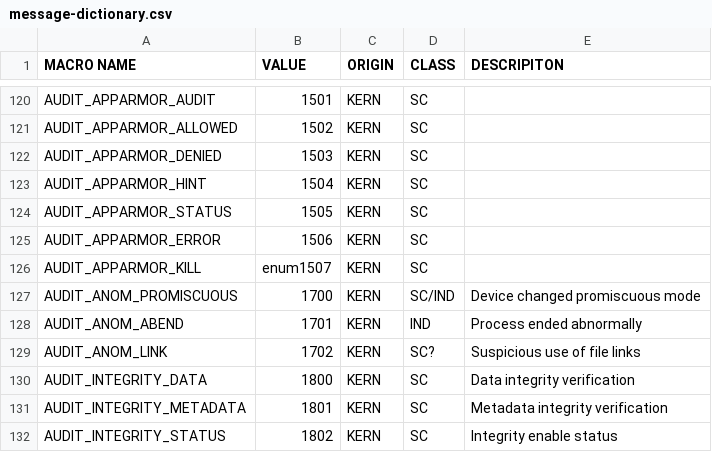
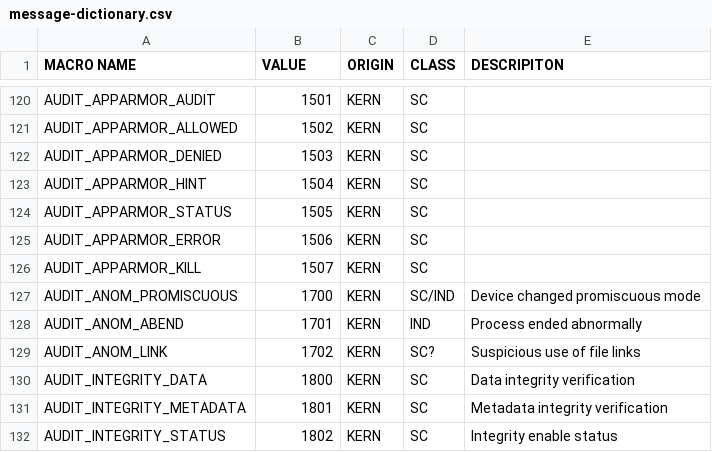
Before and after one commit to linux-audit/audit-documentation, a CSV file: specs/messages/message-dictionary.csv, drawn as a sheet; only a part is shown, gaps mark what is left out.

Commit message:
Fix "typo" in message dictionary

```diff
--- a/specs/messages/message-dictionary.csv
+++ b/specs/messages/message-dictionary.csv
@@ -125,3 +125,3 @@ AUDIT_APPARMOR_STATUS,1505,KERN,SC,
 AUDIT_APPARMOR_ERROR,1506,KERN,SC,
-AUDIT_APPARMOR_KILL,enum1507,KERN,SC,
+AUDIT_APPARMOR_KILL,1507,KERN,SC,
 AUDIT_ANOM_PROMISCUOUS,1700,KERN,SC/IND,Device changed promiscuous mode
```
